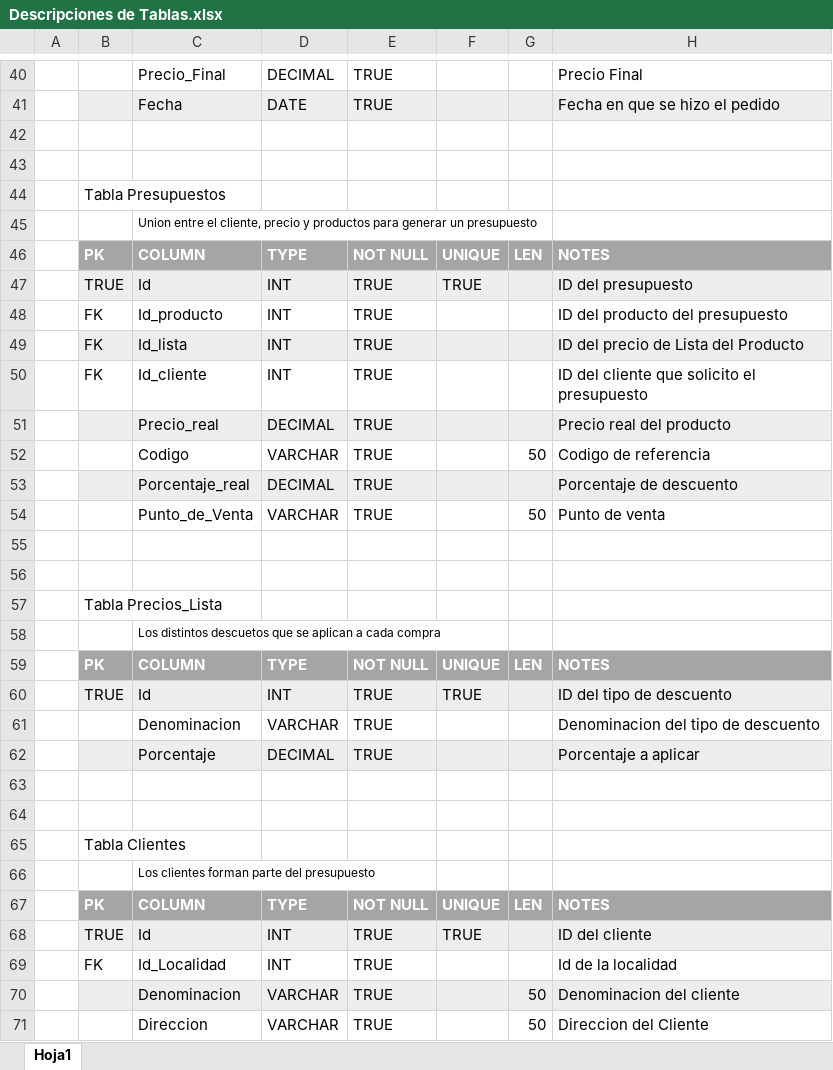
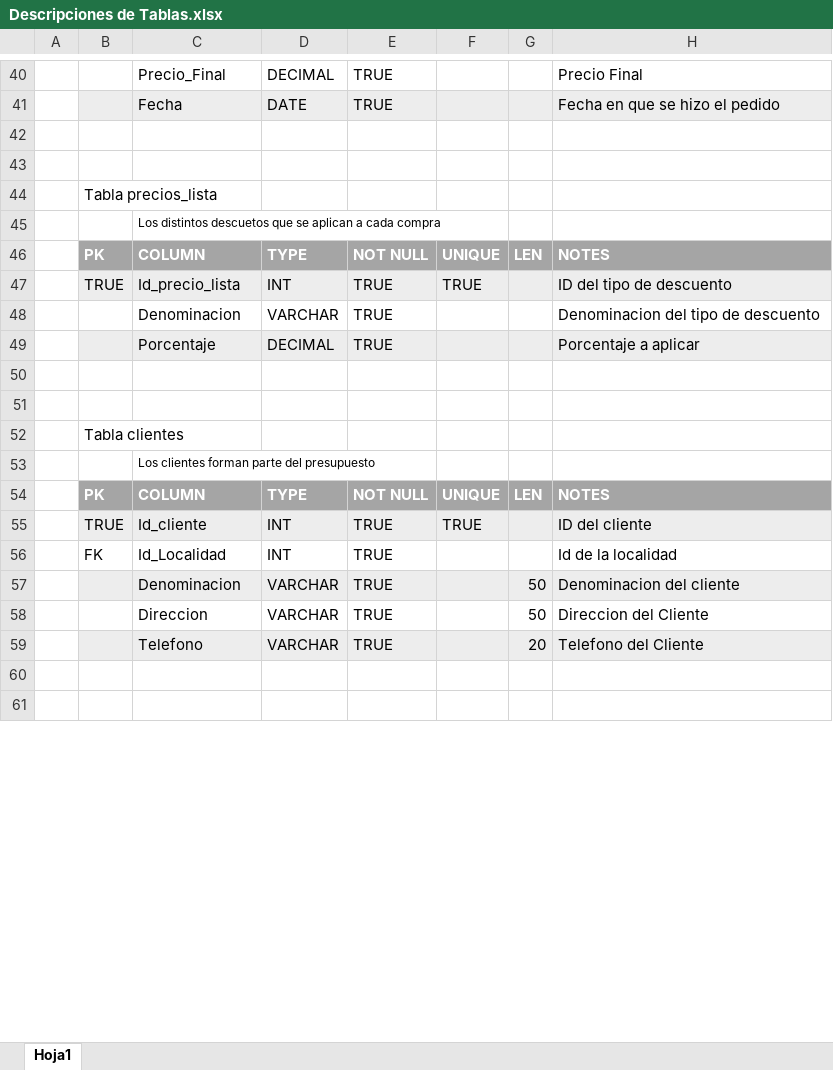
Before and after one commit to Fran2109/Curso_SQL_CoderHouse, an Excel workbook: Entrega de Desafio Final/Entrega 1/Descripciones de Tablas.xlsx, sheet Hoja1, drawn as a sheet; only a part is shown, gaps mark what is left out; the shorter side is filled out with more unchanged rows; values as stored, in another font and other column widths than the file's, no borders; removed rows and columns are numbered as before the commit, all else as after; the diff covers the shown part only; the diff names each change by its address in the sheet, - before the commit and + after, or states it on an @@ line.

Commit message:
Pre Entrega 1

```diff
--- a/Entrega de Desafio Final/Entrega 1/Descripciones de Tablas.xlsx (sheet Hoja1)
+++ b/Entrega de Desafio Final/Entrega 1/Descripciones de Tablas.xlsx (sheet Hoja1)
-B44: Tabla Presupuestos
+B44: Tabla precios_lista
-row 45:  |  | Union entre el cliente, precio y productos para generar un presupuesto
@@ row 46 moved to row 87: PK @@
-row 47:  | TRUE | Id | INT | TRUE | TRUE |  | ID del presupuesto
-row 48:  | FK | Id_producto | INT | TRUE |  |  | ID del producto del presupuesto
-row 49:  | FK | Id_lista | INT | TRUE |  |  | ID del precio de Lista del Producto
-row 50:  | FK | Id_cliente | INT | TRUE |  |  | ID del cliente que solicito el presupuesto
-row 51:  |  | Precio_real | DECIMAL | TRUE |  |  | Precio real del producto
-row 52:  |  | Codigo | VARCHAR | TRUE |  | 50 | Codigo de referencia
-row 53:  |  | Porcentaje_real | DECIMAL | TRUE |  |  | Porcentaje de descuento
-row 54:  |  | Punto_de_Venta | VARCHAR | TRUE |  | 50 | Punto de venta
-row 55: (empty)
-row 56: (empty)
-row 57:  | Tabla Precios_Lista
-C47: Id
+C47: Id_precio_lista
-B52: Tabla Clientes
+B52: Tabla clientes
-C55: Id
+C55: Id_cliente
```
Also changed, not shown: 72 added rows and 15 edited cells elsewhere in this sheet.
